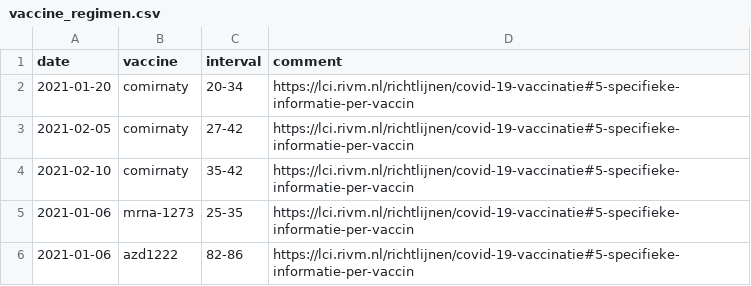
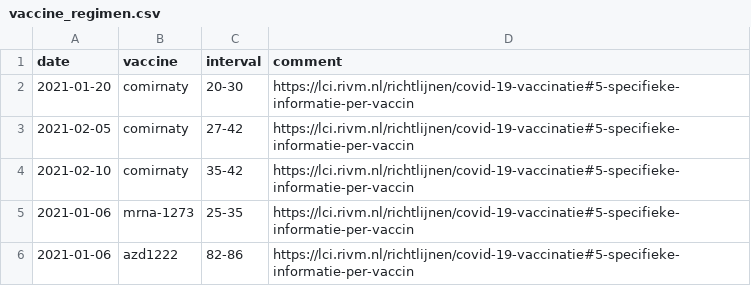
Before and after one commit to Sikerdebaard/global-vaccine-model, a CSV file: data/locations/netherlands/vaccine_regimen.csv, drawn as a sheet.

Commit message:
Small adjustment to dose regimen for NLD

```diff
--- a/data/locations/netherlands/vaccine_regimen.csv
+++ b/data/locations/netherlands/vaccine_regimen.csv
@@ -1,3 +1,3 @@
 date,vaccine,interval,comment
-2021-01-20,comirnaty,20-34,https://lci.rivm.nl/richtlijnen/covid-19-vaccinatie#5-specifieke-informatie-per-vaccin
+2021-01-20,comirnaty,20-30,https://lci.rivm.nl/richtlijnen/covid-19-vaccinatie#5-specifieke-informatie-per-vaccin
 2021-02-05,comirnaty,27-42,https://lci.rivm.nl/richtlijnen/covid-19-vaccinatie#5-specifieke-informatie-per-vaccin
```
